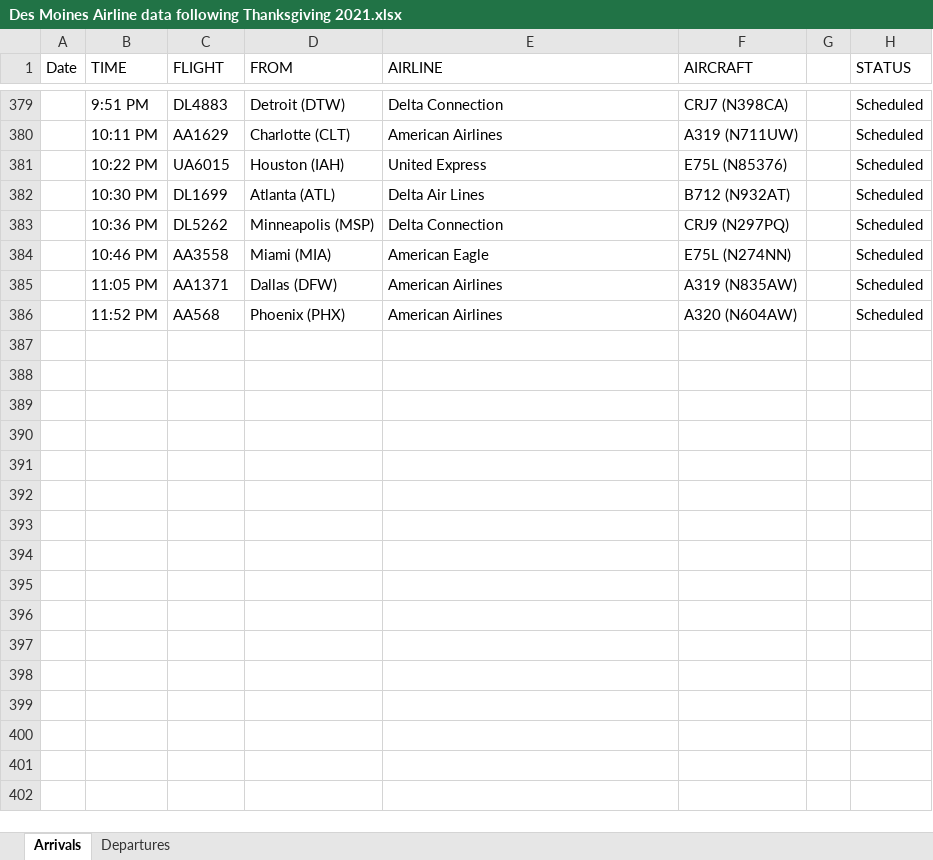
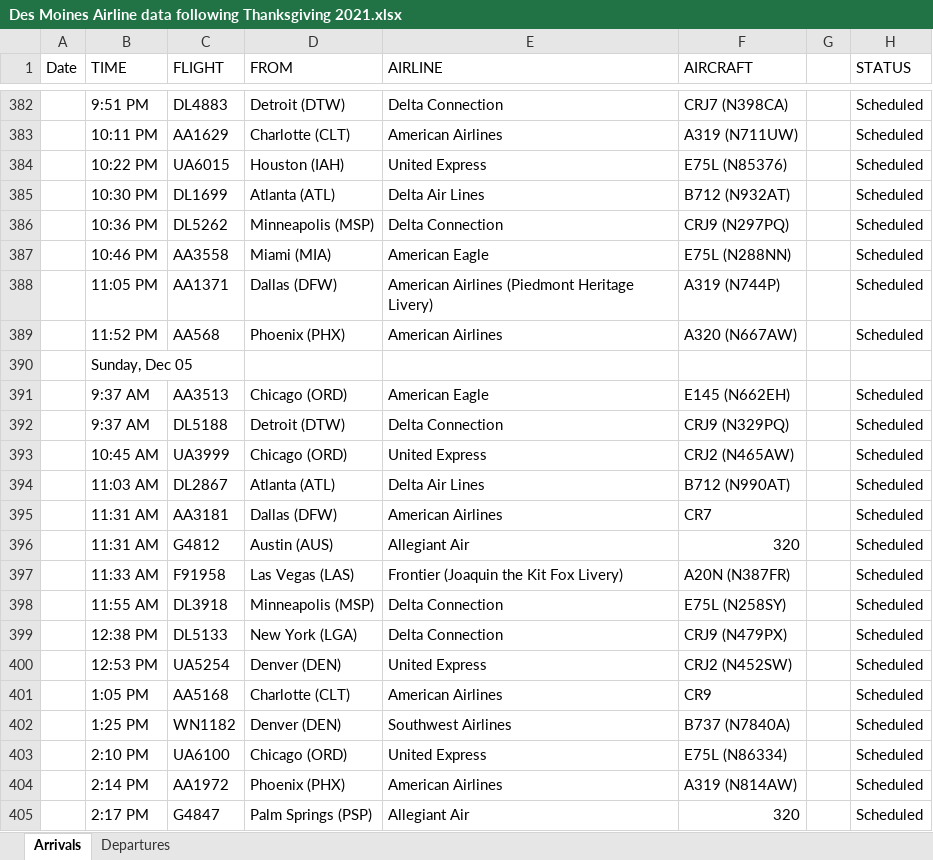
Before and after one commit to profSeeger/LVM-Code, an Excel workbook: codeLibrary/R/R/airlineData/Des Moines Airline data following Thanksgiving 2021.xlsx, sheet Arrivals, drawn as a sheet; only a part is shown, gaps mark what is left out; values as stored, in another font and other column widths than the file's, no cell formats; addresses are those after the commit; the diff covers the shown part only; the diff names each change by its address in the sheet, - before the commit and + after, or states it on an @@ line.

Commit message:
Update Des Moines Airline data following Thanksgiving 2021.xlsx

```diff
--- a/codeLibrary/R/R/airlineData/Des Moines Airline data following Thanksgiving 2021.xlsx (sheet Arrivals)
+++ b/codeLibrary/R/R/airlineData/Des Moines Airline data following Thanksgiving 2021.xlsx (sheet Arrivals)
-F387 (AIRCRAFT): E75L (N274NN)
+F387 (AIRCRAFT): E75L (N288NN)
-E388 (AIRLINE): American Airlines
+E388 (AIRLINE): American Airlines (Piedmont Heritage Livery)
-F388 (AIRCRAFT): A319 (N835AW)
+F388 (AIRCRAFT): A319 (N744P)
-F389 (AIRCRAFT): A320 (N604AW)
+F389 (AIRCRAFT): A320 (N667AW)
+row 390:  | Sunday, Dec 05
+row 391:  | 9:37 AM | AA3513 | Chicago (ORD) | American Eagle | E145 (N662EH) |  | Scheduled
+row 392:  | 9:37 AM | DL5188 | Detroit (DTW) | Delta Connection | CRJ9 (N329PQ) |  | Scheduled
+row 393:  | 10:45 AM | UA3999 | Chicago (ORD) | United Express | CRJ2 (N465AW) |  | Scheduled
+row 394:  | 11:03 AM | DL2867 | Atlanta (ATL) | Delta Air Lines | B712 (N990AT) |  | Scheduled
+row 395:  | 11:31 AM | AA3181 | Dallas (DFW) | American Airlines | CR7 |  | Scheduled
+row 396:  | 11:31 AM | G4812 | Austin (AUS) | Allegiant Air | 320 |  | Scheduled
+row 397:  | 11:33 AM | F91958 | Las Vegas (LAS) | Frontier (Joaquin the Kit Fox Livery) | A20N (N387FR) |  | Scheduled
+row 398:  | 11:55 AM | DL3918 | Minneapolis (MSP) | Delta Connection | E75L (N258SY) |  | Scheduled
+row 399:  | 12:38 PM | DL5133 | New York (LGA) | Delta Connection | CRJ9 (N479PX) |  | Scheduled
+row 400:  | 12:53 PM | UA5254 | Denver (DEN) | United Express | CRJ2 (N452SW) |  | Scheduled
+row 401:  | 1:05 PM | AA5168 | Charlotte (CLT) | American Airlines | CR9 |  | Scheduled
+row 402:  | 1:25 PM | WN1182 | Denver (DEN) | Southwest Airlines | B737 (N7840A) |  | Scheduled
+row 403:  | 2:10 PM | UA6100 | Chicago (ORD) | United Express | E75L (N86334) |  | Scheduled
+row 404:  | 2:14 PM | AA1972 | Phoenix (PHX) | American Airlines | A319 (N814AW) |  | Scheduled
+row 405:  | 2:17 PM | G4847 | Palm Springs (PSP) | Allegiant Air | 320 |  | Scheduled
```
Also changed, not shown: 25 added rows, 2 removed rows and 106 edited cells elsewhere in this sheet, sheet Departures, cell formats.
